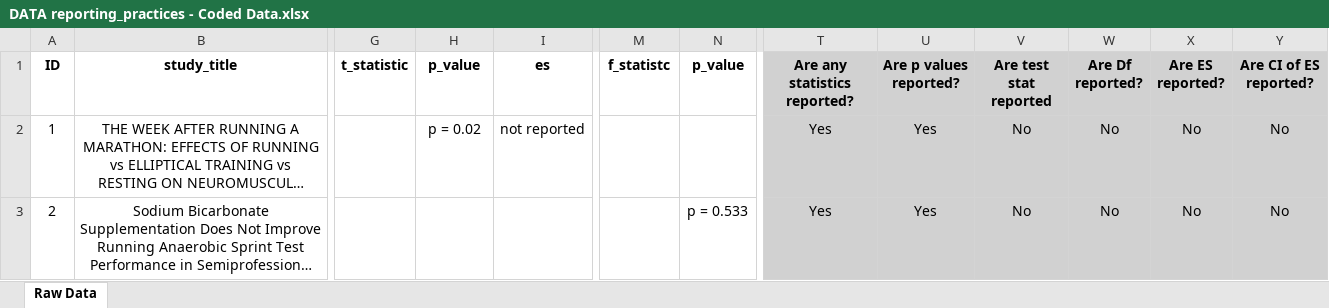
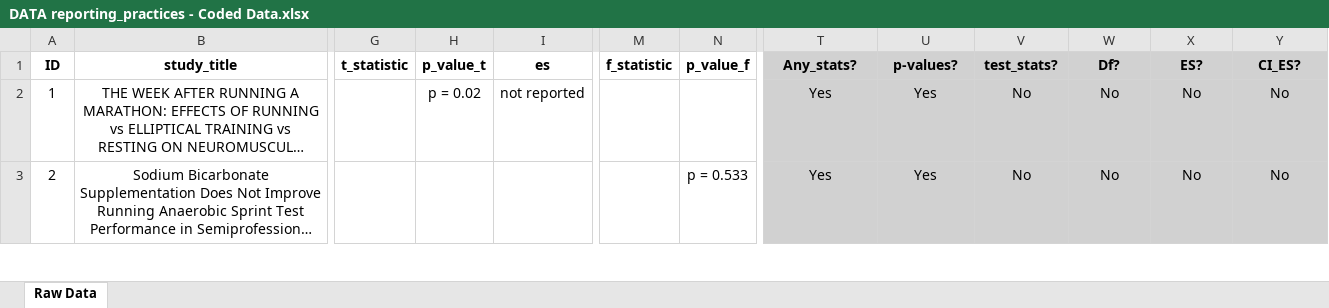
Before and after one commit to cristianmesquida/reporting_practices, an Excel workbook: DATA reporting_practices - Coded Data.xlsx, sheet Raw Data, drawn as a sheet; only a part is shown, gaps mark what is left out; long unchanged cells end in …; values as stored, in another font and other column widths than the file's, no borders; the diff names each change by its address in the sheet, - before the commit and + after, or states it on an @@ line.

```diff
--- a/DATA reporting_practices - Coded Data.xlsx (sheet Raw Data)
+++ b/DATA reporting_practices - Coded Data.xlsx (sheet Raw Data)
-H1: p_value
+H1: p_value_t
-M1: f_statistc
+M1: f_statistic
-N1: p_value
+N1: p_value_f
-T1: Are any statistics reported?
+T1: Any_stats?
-U1: Are p values reported?
+U1: p-values?
-V1: Are test stat reported
+V1: test_stats?
-W1: Are Df reported?
+W1: Df?
-X1: Are ES reported?
+X1: ES?
-Y1: Are CI of ES reported?
+Y1: CI_ES?
```
Also changed, not shown: DATA reporting_practices - ANOVA rep.xlsx, 9 other files.
